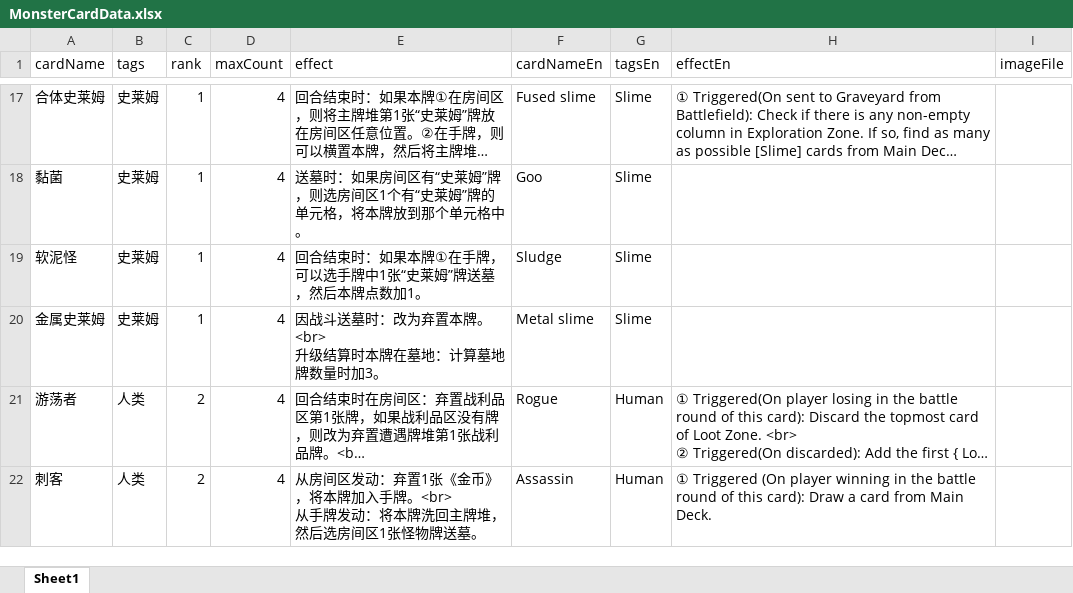
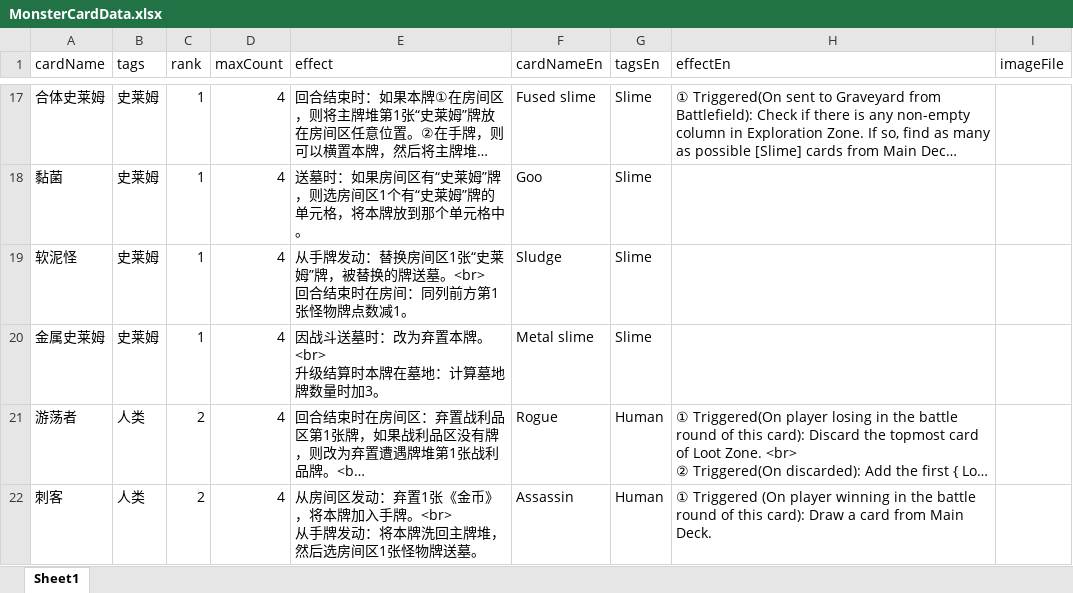
Before and after one commit to TinglePan/DungeonCrawlDeckMasterTTS, an Excel workbook: sheet/MonsterCardData.xlsx, sheet Sheet1, drawn as a sheet; only a part is shown, gaps mark what is left out; long unchanged cells end in …; values as stored, in another font and other column widths than the file's, no borders; ↵ is a line break in a cell; the diff names each change by its address in the sheet, - before the commit and + after, or states it on an @@ line.

Commit message:
Changed Sludge card effect.

```diff
--- a/sheet/MonsterCardData.xlsx (sheet Sheet1)
+++ b/sheet/MonsterCardData.xlsx (sheet Sheet1)
-E19 (effect): 回合结束时：如果本牌①在手牌，可以选手牌中1张“史莱姆”牌送墓，然后本牌点数加1。
+E19 (effect): 从手牌发动：替换房间区1张“史莱姆”牌，被替换的牌送墓。<br> ↵ 回合结束时在房间：同列前方第1张怪物牌点数减1。
```
